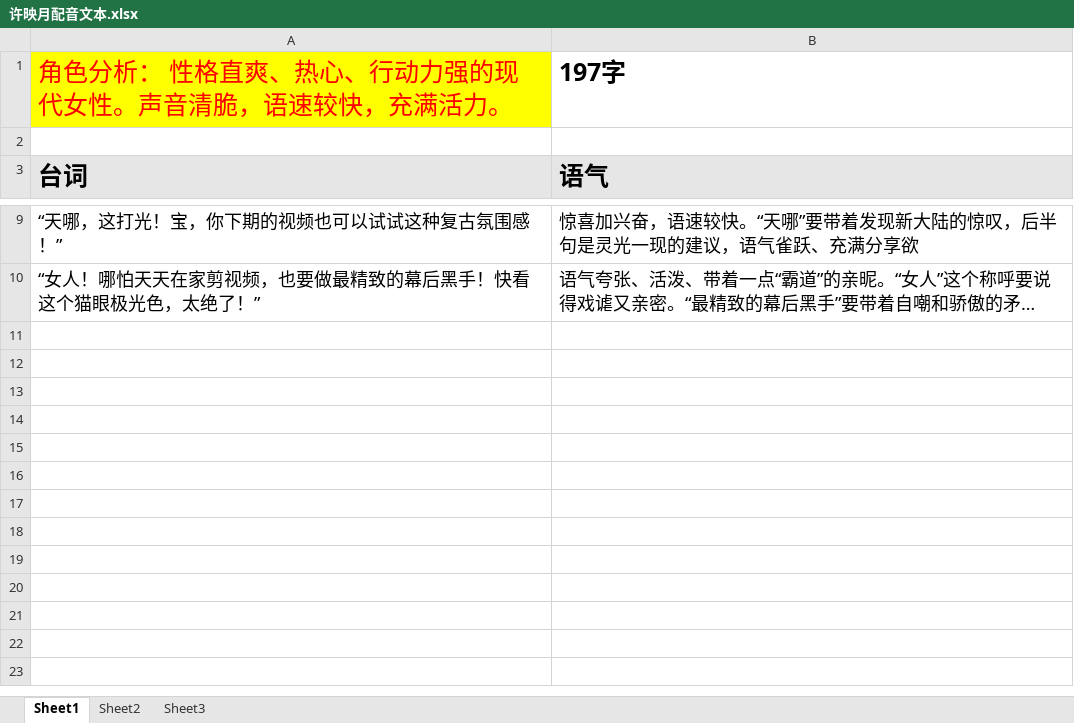
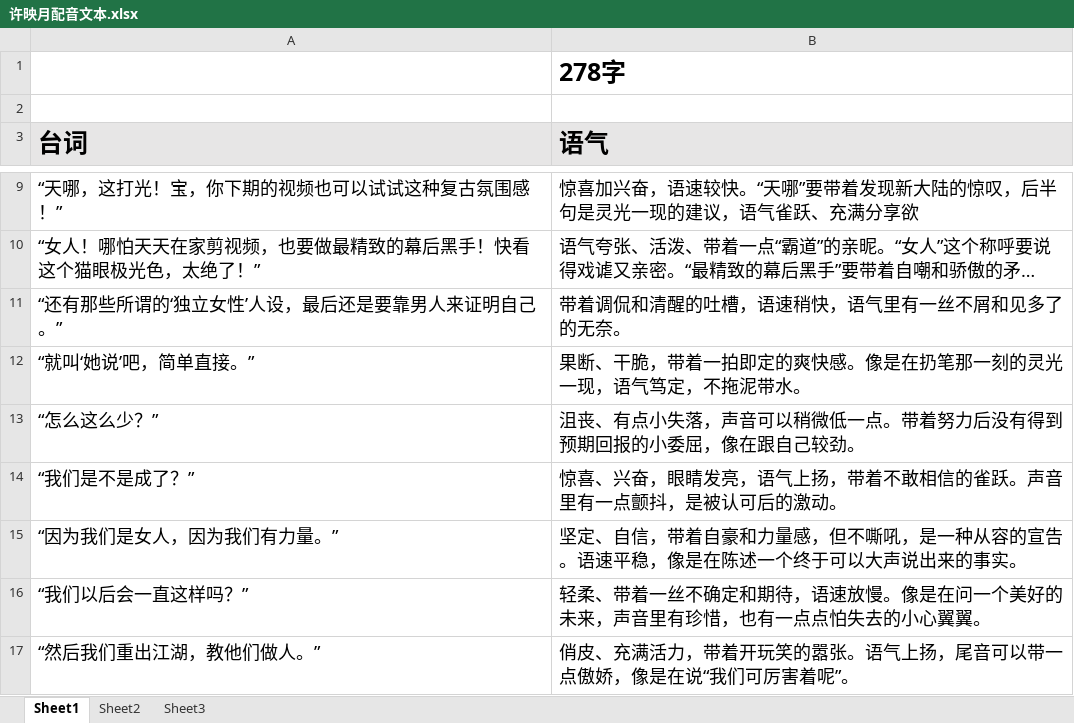
Before and after one commit to huahuak423/gal, an Excel workbook: Assets/Document/云熹约定项目文档/11.配音文本/许映月配音文本.xlsx, sheet Sheet1, drawn as a sheet; only a part is shown, gaps mark what is left out; long unchanged cells end in …; values as stored, in another font and other column widths than the file's, no borders; removed rows and columns are numbered as before the commit, all else as after; the diff names each change by its address in the sheet, - before the commit and + after, or states it on an @@ line.

```diff
--- a/Assets/Document/云熹约定项目文档/11.配音文本/许映月配音文本.xlsx (sheet Sheet1)
+++ b/Assets/Document/云熹约定项目文档/11.配音文本/许映月配音文本.xlsx (sheet Sheet1)
-row 1: 角色分析： 性格直爽、热心、行动力强的现代女性。声音清脆，语速较快，充满活力。 | 197字
+row 1:  | 278字
+row 11: “还有那些所谓的‘独立女性’人设，最后还是要靠男人来证明自己。” | 带着调侃和清醒的吐槽，语速稍快，语气里有一丝不屑和见多了的无奈。
+row 12: “就叫‘她说’吧，简单直接。” | 果断、干脆，带着一拍即定的爽快感。像是在扔笔那一刻的灵光一现，语气笃定，不拖泥带水。
+row 13: “怎么这么少？” | 沮丧、有点小失落，声音可以稍微低一点。带着努力后没有得到预期回报的小委屈，像在跟自己较劲。
+row 14: “我们是不是成了？” | 惊喜、兴奋，眼睛发亮，语气上扬，带着不敢相信的雀跃。声音里有一点颤抖，是被认可后的激动。
+row 15: “因为我们是女人，因为我们有力量。” | 坚定、自信，带着自豪和力量感，但不嘶吼，是一种从容的宣告。语速平稳，像是在陈述一个终于可以大声说出来的事实。
+row 16: “我们以后会一直这样吗？” | 轻柔、带着一丝不确定和期待，语速放慢。像是在问一个美好的未来，声音里有珍惜，也有一点点怕失去的小心翼翼。
+row 17: “然后我们重出江湖，教他们做人。” | 俏皮、充满活力，带着开玩笑的嚣张。语气上扬，尾音可以带一点傲娇，像是在说“我们可厉害着呢”。
```
Also changed, not shown: Assets/Document/云熹约定项目文档/11.配音文本/何行舟配音文本.xlsx, Assets/Document/云熹约定项目文档/11.配音文本/周杉配音文本.xlsx, 5 other files.
